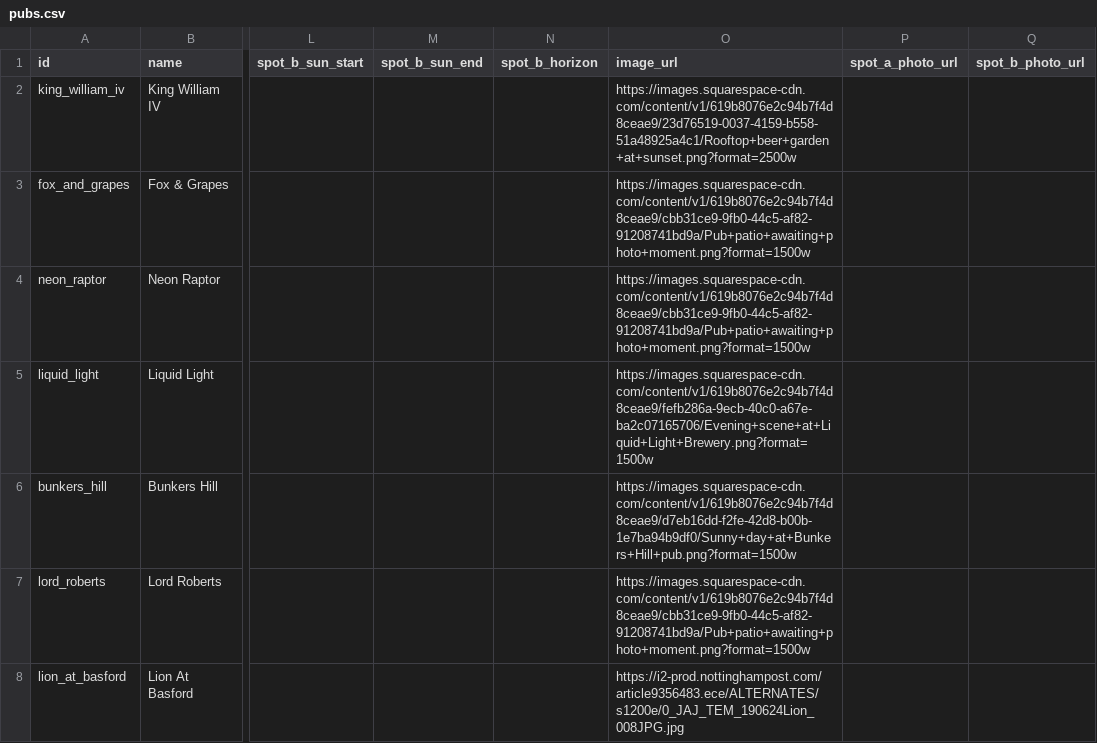
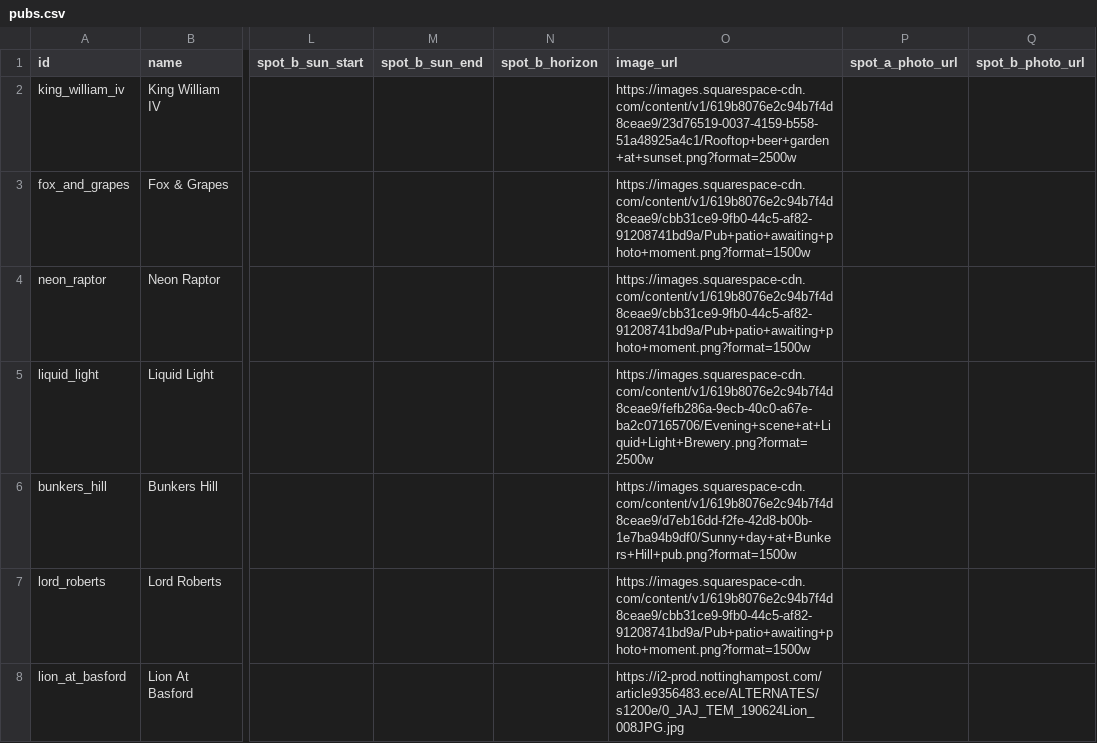
Before and after one commit to shawn845/DrinkingintheSun, a CSV file: app/public/data/pubs.csv, drawn as a sheet; only a part is shown, gaps mark what is left out; the diff names each change by its address in the sheet, - before the commit and + after, or states it on an @@ line.

Commit message:
Update pubs/routes via admin tool

```diff
--- a/app/public/data/pubs.csv
+++ b/app/public/data/pubs.csv
-O5 (image_url): https://images.squarespace-cdn.com/content/v1/619b8076e2c94b7f4d8ceae9/fefb286a-9ecb-40c0-a67e-ba2c07165706/Evening+scene+at+Liquid+Light+Brewery.png?format=1500w
+O5 (image_url): https://images.squarespace-cdn.com/content/v1/619b8076e2c94b7f4d8ceae9/fefb286a-9ecb-40c0-a67e-ba2c07165706/Evening+scene+at+Liquid+Light+Brewery.png?format=2500w
```
